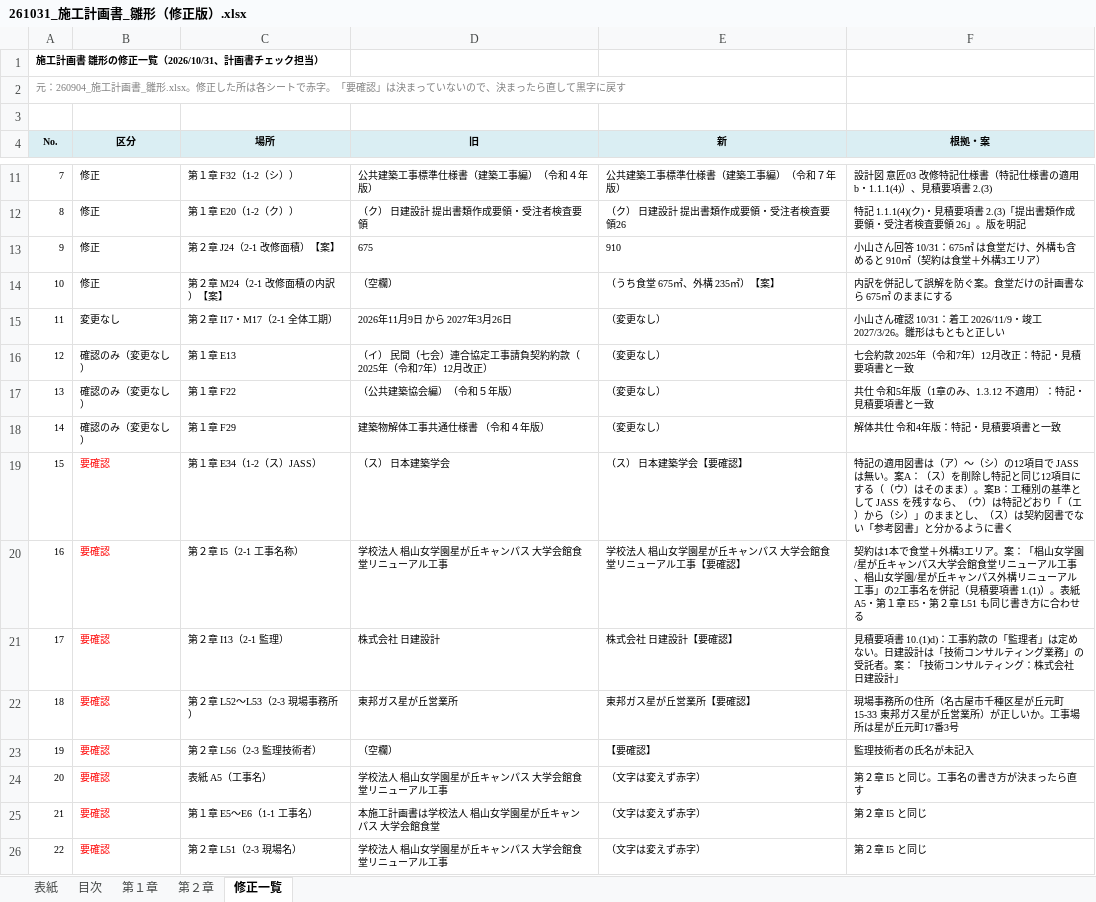
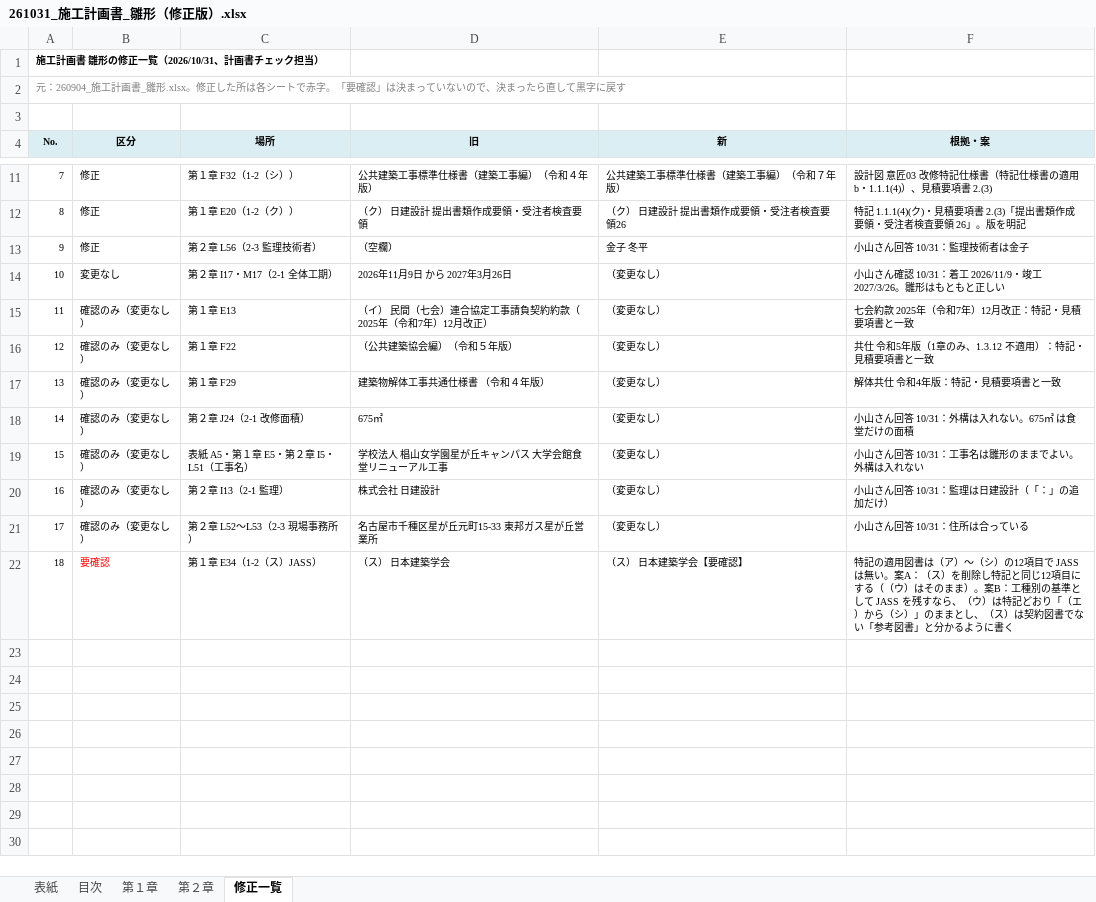
Before and after one commit to tutomukoyama1026-cpu/test-repo, an Excel workbook: 椙山改修/参考/261031_施工計画書_雛形（修正版）.xlsx, sheet 修正一覧, drawn as a sheet; only a part is shown, gaps mark what is left out; values as stored, in another font and other column widths than the file's, no borders; removed rows and columns are numbered as before the commit, all else as after; the diff names each change by its address in the sheet, - before the commit and + after, or states it on an @@ line.

```diff
--- a/椙山改修/参考/261031_施工計画書_雛形（修正版）.xlsx (sheet 修正一覧)
+++ b/椙山改修/参考/261031_施工計画書_雛形（修正版）.xlsx (sheet 修正一覧)
-row 13: 9 | 修正 | 第２章 J24（2-1 改修面積）【案】 | 675 | 910 | 小山さん回答 10/31：675㎡ は食堂だけ、外構も含めると 910㎡（契約は食堂＋外構3エリア）
-row 14: 10 | 修正 | 第２章 M24（2-1 改修面積の内訳）【案】 | （空欄） | （うち食堂 675㎡、外構 235㎡）【案】 | 内訳を併記して誤解を防ぐ案。食堂だけの計画書なら 675㎡ のままにする
+row 13: 9 | 修正 | 第２章 L56（2-3 監理技術者） | （空欄） | 金子 冬平 | 小山さん回答 10/31：監理技術者は金子
@@ column A (No.) renumbered between rows 14 and 22 @@
+row 18: 14 | 確認のみ（変更なし） | 第２章 J24（2-1 改修面積） | 675㎡ | （変更なし） | 小山さん回答 10/31：外構は入れない。675㎡ は食堂だけの面積
+row 19: 15 | 確認のみ（変更なし） | 表紙 A5・第１章 E5・第２章 I5・L51（工事名） | 学校法人 椙山女学園星が丘キャンパス 大学会館食堂リニューアル工事 | （変更なし） | 小山さん回答 10/31：工事名は雛形のままでよい。外構は入れない
+row 20: 16 | 確認のみ（変更なし） | 第２章 I13（2-1 監理） | 株式会社 日建設計 | （変更なし） | 小山さん回答 10/31：監理は日建設計（「：」の追加だけ）
+row 21: 17 | 確認のみ（変更なし） | 第２章 L52～L53（2-3 現場事務所） | 名古屋市千種区星が丘元町15-33 東邦ガス星が丘営業所 | （変更なし） | 小山さん回答 10/31：住所は合っている
-row 20: 16 | 要確認 | 第２章 I5（2-1 工事名称） | 学校法人 椙山女学園星が丘キャンパス 大学会館食堂リニューアル工事 | 学校法人 椙山女学園星が丘キャンパス 大学会館食堂リニューアル工事【要確認】 | 契約は1本で食堂＋外構3エリア。案：「椙山女学園/星が丘キャンパス大学会館食堂リニューアル工事、椙山女学園/星が丘キャンパス外構リニューアル工事」の2工事名を併記（見積要項書 1.(1)）。表紙 A5・第１章 E5・第２章 L51 も同じ書き方に合わせる
-row 21: 17 | 要確認 | 第２章 I13（2-1 監理） | 株式会社 日建設計 | 株式会社 日建設計【要確認】 | 見積要項書 10.(1)d)：工事約款の「監理者」は定めない。日建設計は「技術コンサルティング業務」の受託者。案：「技術コンサルティング：株式会社 日建設計」
-row 22: 18 | 要確認 | 第２章 L52～L53（2-3 現場事務所） | 東邦ガス星が丘営業所 | 東邦ガス星が丘営業所【要確認】 | 現場事務所の住所（名古屋市千種区星が丘元町15-33 東邦ガス星が丘営業所）が正しいか。工事場所は星が丘元町17番3号
-row 23: 19 | 要確認 | 第２章 L56（2-3 監理技術者） | （空欄） | 【要確認】 | 監理技術者の氏名が未記入
-row 24: 20 | 要確認 | 表紙 A5（工事名） | 学校法人 椙山女学園星が丘キャンパス 大学会館食堂リニューアル工事 | （文字は変えず赤字） | 第２章 I5 と同じ。工事名の書き方が決まったら直す
-row 25: 21 | 要確認 | 第１章 E5～E6（1-1 工事名） | 本施工計画書は学校法人 椙山女学園星が丘キャンパス 大学会館食堂 | （文字は変えず赤字） | 第２章 I5 と同じ
-row 26: 22 | 要確認 | 第２章 L51（2-3 現場名） | 学校法人 椙山女学園星が丘キャンパス 大学会館食堂リニューアル工事 | （文字は変えず赤字） | 第２章 I5 と同じ
```
Also changed, not shown: sheet 第２章, sheet 表紙, sheet 第１章, 椙山改修/チェック/261031_総合施工計画書_チェック.xlsx.
